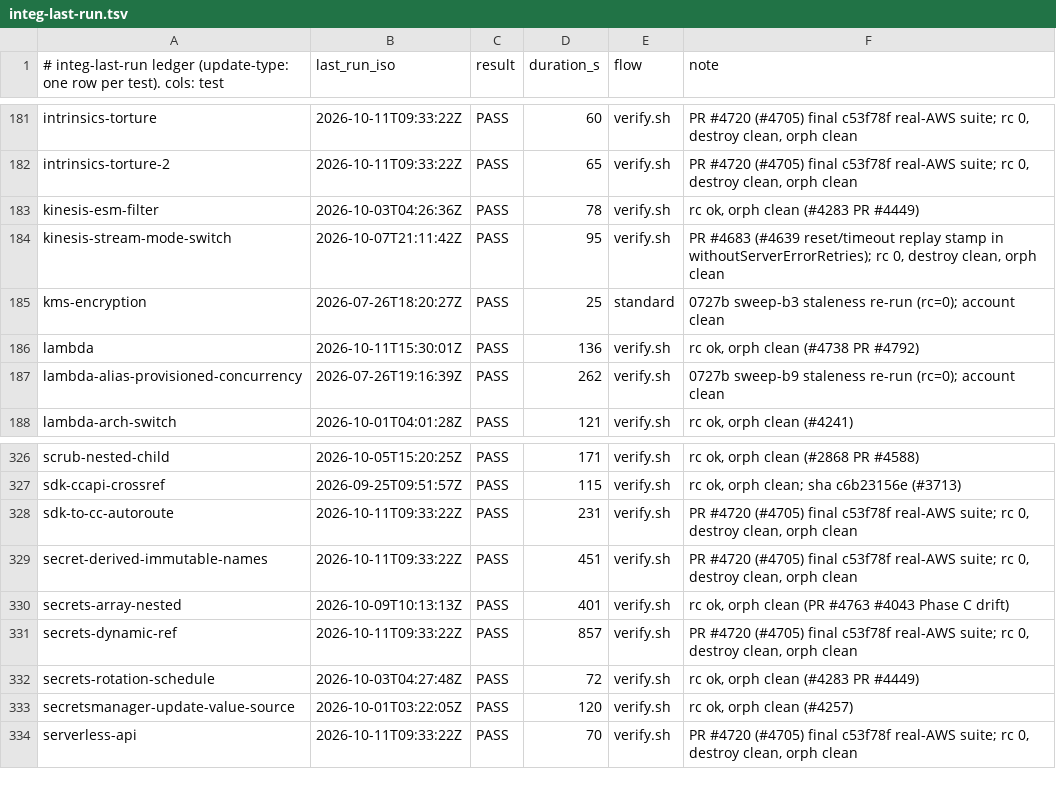
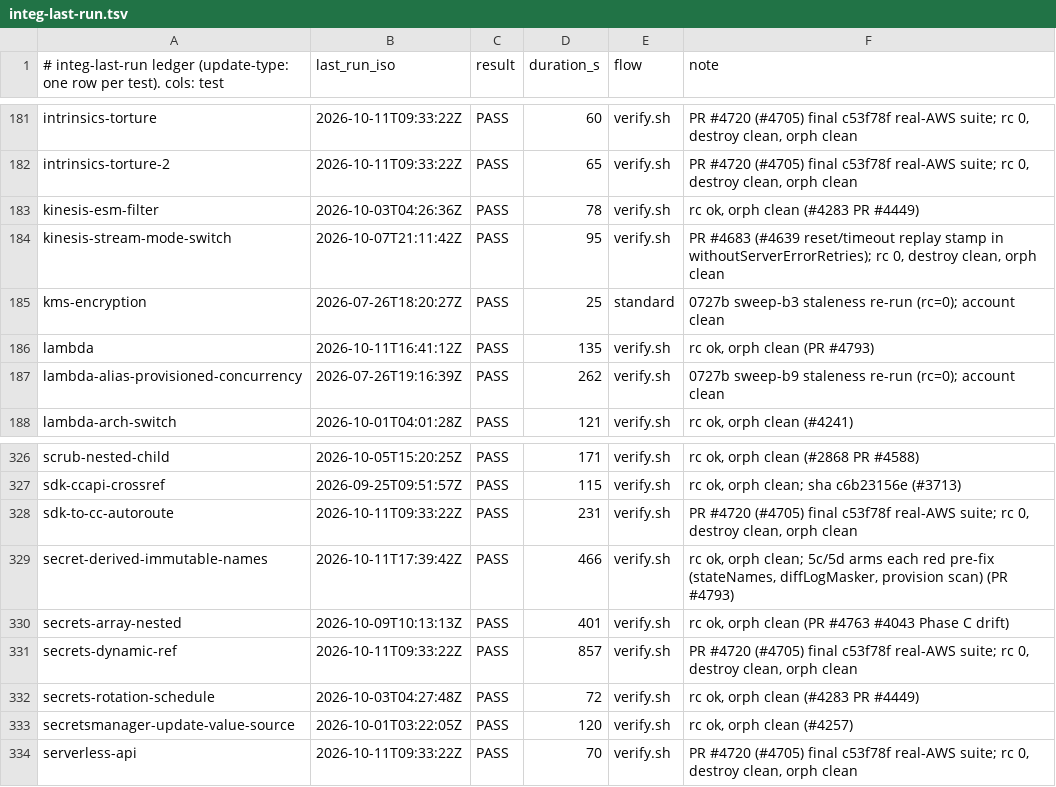
Before and after one commit to cm-suzuki-ryo/cdkd, a TSV file: docs/_generated/integ-last-run.tsv, drawn as a sheet; only a part is shown, gaps mark what is left out.

Commit message:
fix: mask a secret-derived name only a property's old state value holds (diff --verbose, deploy --verbose) (#4793)

```diff
--- a/docs/_generated/integ-last-run.tsv
+++ b/docs/_generated/integ-last-run.tsv
@@ -185,3 +185,3 @@ kinesis-stream-mode-switch	2026-10-07T21:11:42Z	PASS	95	verify.sh	PR #4683 (#463
 kms-encryption	2026-07-26T18:20:27Z	PASS	25	standard	0727b sweep-b3 staleness re-run (rc=0); account clean
-lambda	2026-10-11T15:30:01Z	PASS	136	verify.sh	rc ok, orph clean (#4738 PR #4792)
+lambda	2026-10-11T16:41:12Z	PASS	135	verify.sh	rc ok, orph clean (PR #4793)
 lambda-alias-provisioned-concurrency	2026-07-26T19:16:39Z	PASS	262	verify.sh	0727b sweep-b9 staleness re-run (rc=0); account clean
@@ -328,3 +328,3 @@ sdk-ccapi-crossref	2026-09-25T09:51:57Z	PASS	115	verify.sh	rc ok, orph clean; sh
 sdk-to-cc-autoroute	2026-10-11T09:33:22Z	PASS	231	verify.sh	PR #4720 (#4705) final c53f78f real-AWS suite; rc 0, destroy clean, orph clean
-secret-derived-immutable-names	2026-10-11T09:33:22Z	PASS	451	verify.sh	PR #4720 (#4705) final c53f78f real-AWS suite; rc 0, destroy clean, orph clean
+secret-derived-immutable-names	2026-10-11T17:39:42Z	PASS	466	verify.sh	rc ok, orph clean; 5c/5d arms each red pre-fix (stateNames, diffLogMasker, provision scan) (PR #4793)
 secrets-array-nested	2026-10-09T10:13:13Z	PASS	401	verify.sh	rc ok, orph clean (PR #4763 #4043 Phase C drift)
```
Also changed, not shown: 14 other files.
